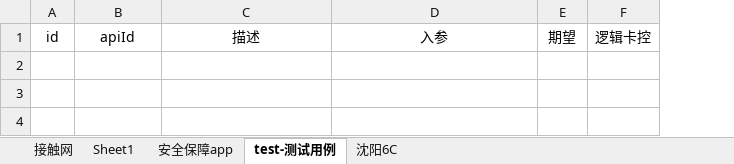
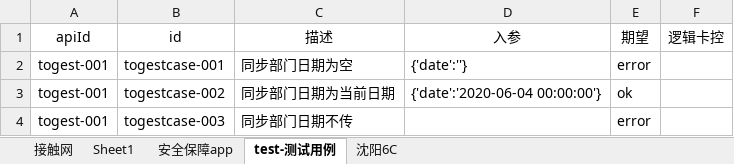
Before and after one commit to hauzai/study, an Excel workbook: data/常用接口文档.xlsx, sheet test-测试用例, drawn as a sheet; values as stored, in another font and other column widths than the file's, no borders; removed rows and columns are numbered as before the commit, all else as after; the diff names each change by its address in the sheet, - before the commit and + after, or states it on an @@ line.

```diff
--- a/data/常用接口文档.xlsx (sheet test-测试用例)
+++ b/data/常用接口文档.xlsx (sheet test-测试用例)
-column A (id), empty
+column B (id), empty
+row 2: togest-001 | togestcase-001 | 同步部门日期为空 | {'date':''} | error
+row 3: togest-001 | togestcase-002 | 同步部门日期为当前日期 | {'date':'2020-06-04 00:00:00'} | ok
+row 4: togest-001 | togestcase-003 | 同步部门日期不传 |  | error
```
Also changed, not shown: sheet 安全保障app, 2 other files.
